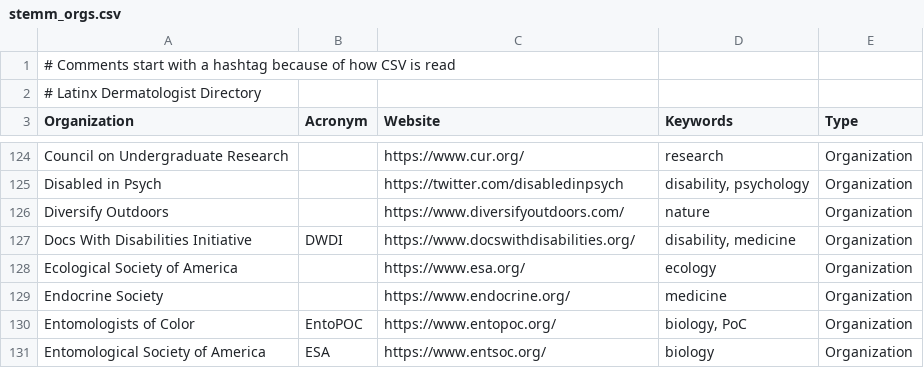
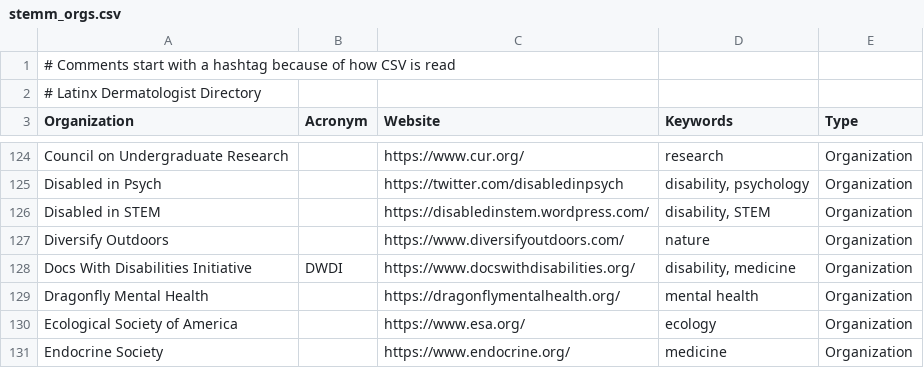
Before and after one commit to ThriveLifeline/thrive-lifeline, a CSV file: _site/stemm_orgs.csv, drawn as a sheet; only a part is shown, gaps mark what is left out; the shorter side is filled out with more unchanged rows.

```diff
--- a/_site/stemm_orgs.csv
+++ b/_site/stemm_orgs.csv
@@ -125,4 +125,6 @@ Council on Undergraduate Research,,https://www.cur.org/,research,Organization
 Disabled in Psych,,https://twitter.com/disabledinpsych,"disability, psychology",Organization
+Disabled in STEM,,https://disabledinstem.wordpress.com/,"disability, STEM",Organization
 Diversify Outdoors,,https://www.diversifyoutdoors.com/,nature,Organization
 Docs With Disabilities Initiative,DWDI,https://www.docswithdisabilities.org/,"disability, medicine",Organization
+Dragonfly Mental Health,,https://dragonflymentalhealth.org/,mental health,Organization
 Ecological Society of America,,https://www.esa.org/,ecology,Organization
```
Also changed, not shown: _site/thrive_resources.csv, stemm_orgs.csv, 30 other files.
